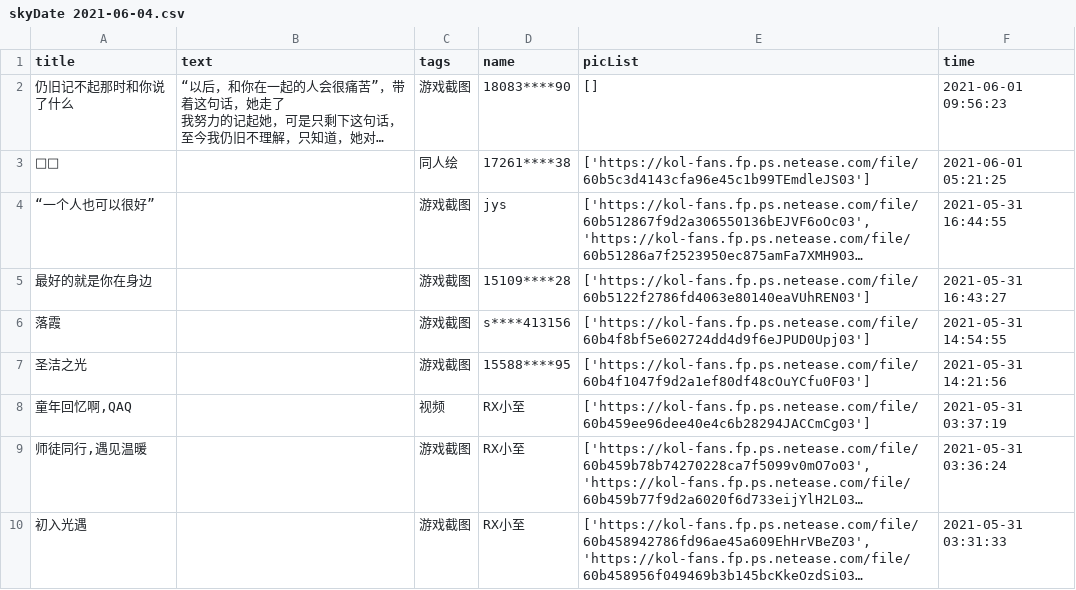
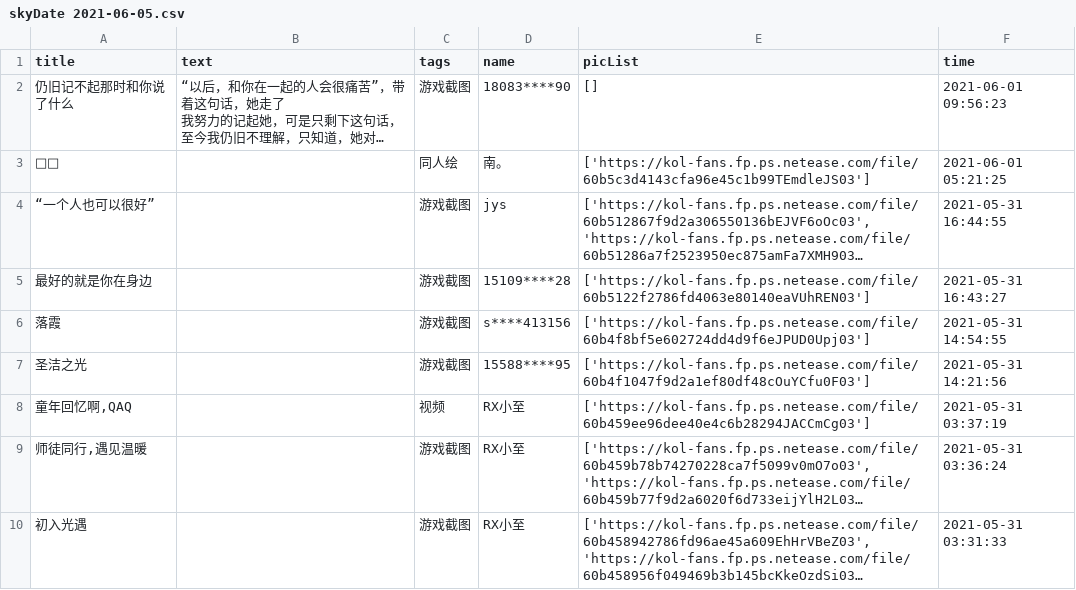
Before and after one commit to WhaleFell/skyData, a CSV file: skyDate 2021-06-05.csv (was skyDate 2021-06-04.csv), drawn as a sheet; only a part is shown; long unchanged cells end in …; the diff names each change by its address in the sheet, - before the commit and + after, or states it on an @@ line.

```diff
--- a/skyDate 2021-06-04.csv
+++ b/skyDate 2021-06-05.csv
-D3 (name): 17261****38
+D3 (name): 南。
```
Also changed, not shown: 1 other file.
